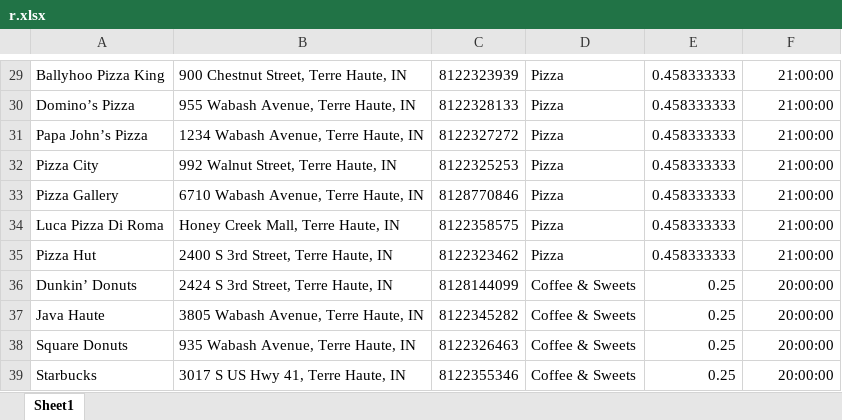
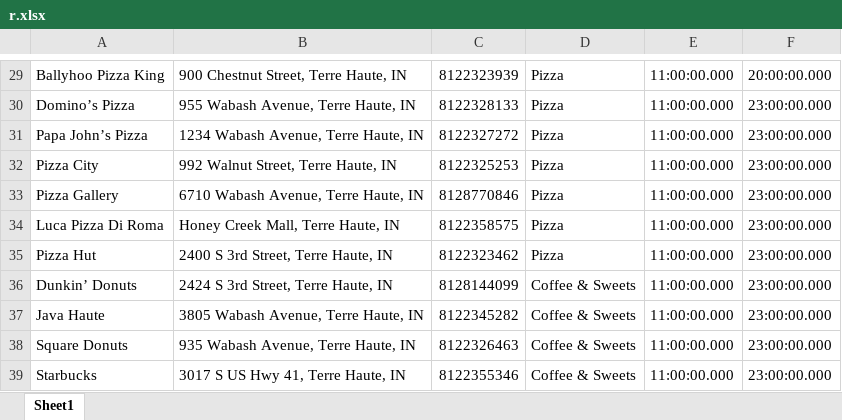
Before and after one commit to haoy1/333RestaurantSelection, an Excel workbook: 333RestaurantSelectionProject/r.xlsx, sheet Sheet1, drawn as a sheet; only a part is shown, gaps mark what is left out; values as stored, in another font and other column widths than the file's, no borders; the diff covers the shown part only; the diff names each change by its address in the sheet, - before the commit and + after, or states it on an @@ line.

```diff
--- a/333RestaurantSelectionProject/r.xlsx (sheet Sheet1)
+++ b/333RestaurantSelectionProject/r.xlsx (sheet Sheet1)
-E29:E35: 0.458333333
+E29:E35: 11:00:00.000
-F29: 21:00:00
+F29: 20:00:00.000
-F30:F35: 21:00:00
+F30:F35: 23:00:00.000
-E36:E39: 0.25
+E36:E39: 11:00:00.000
-F36:F39: 20:00:00
+F36:F39: 23:00:00.000
```
Also changed, not shown: 56 edited cells elsewhere in this sheet, 7 other files.
